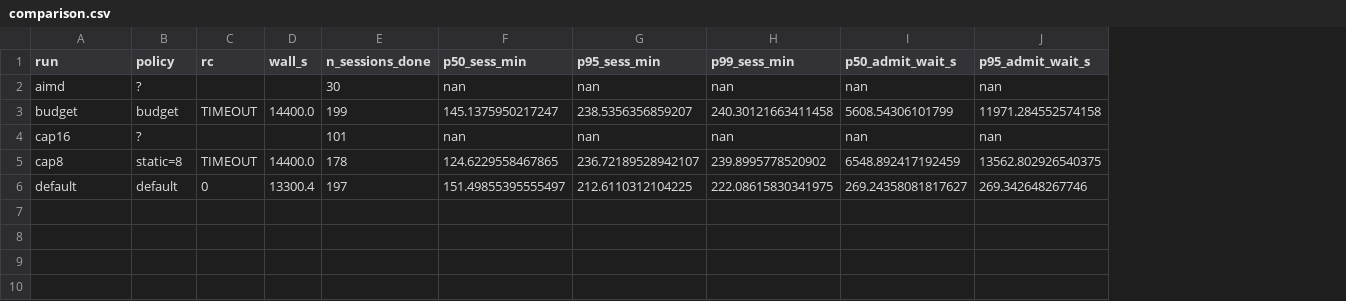
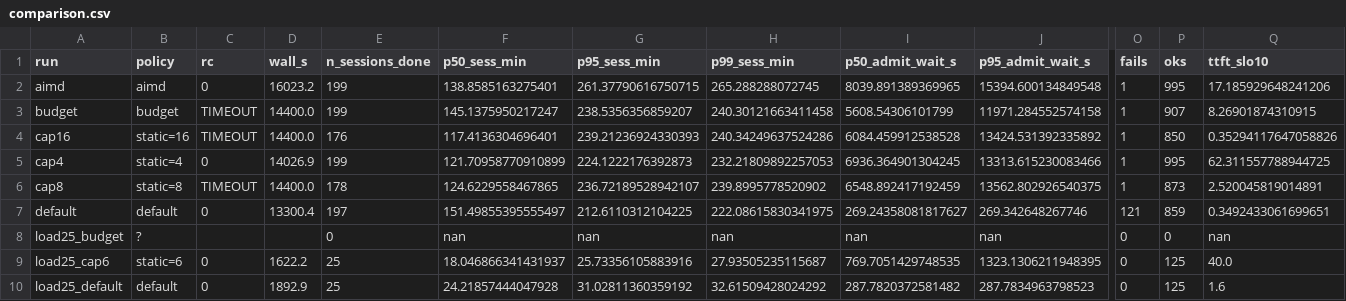
Before and after one commit to TobyMint/foyer, a CSV file: results/night/comparison.csv, drawn as a sheet; only a part is shown, gaps mark what is left out; addresses are those after the commit; rows hold the shown columns only; the diff covers the shown part only; the diff names each change by its address in the sheet, - before the commit and + after, or states it on an @@ line.

Commit message:
results: complete six-policy 200-session matrix + first graded-load tier
200-session matrix (all policies, clean server per run):
- cap4 (matched to true pool capacity): hit 49.6%, TTFT p50 5.6 s, rc=0, best
  session completion on every percentile — capacity-matched static control
- aimd (tuned, 30 s plant-timescale): hit 10.8%, TTFT p50 92 s, rc=0
- budget v0.4: 199 sessions completed (most), but batchy sawtooth admission
  keeps hit at 4.7% and TTFT p50 at 472 s — v0.5 target
- default: hit 0.0%, TTFT p50 34.6 min, 12.3% failed steps
- cap8/cap16: time-censored snapshots (87%/85%), late-phase thrash

25-session graded tier (first moderate-load datapoint):
- cap6 vs default: TTFT p50 14.8 s vs 162.1 s (11x), hit 33.9% vs 0.1%
- admission control wins clearly at moderate load; no catastrophic default
  failures at this tier (0 failed steps)

```diff
--- a/results/night/comparison.csv
+++ b/results/night/comparison.csv
+column O (fails), rows 2-4: all 1; rows 6-7: 1 | 121
+column P (oks), rows 2-4: 995 | 907 | 850; rows 6-7: 873 | 859
+column Q (ttft_slo10), rows 2-4: 17.185929648241206 | 8.26901874310915 | 0.35294117647058826; rows 6-7: 2.520045819014891 | 0.3492433061699651
-B2 (policy): ?
+B2 (policy): aimd
-C2 (rc): (empty)
+C2 (rc): 0
-D2 (wall_s): (empty)
+D2 (wall_s): 16023.2
-E2 (n_sessions_done): 30
+E2 (n_sessions_done): 199
-F2 (p50_sess_min): nan
+F2 (p50_sess_min): 138.8585163275401
-G2 (p95_sess_min): nan
+G2 (p95_sess_min): 261.37790616750715
-H2 (p99_sess_min): nan
+H2 (p99_sess_min): 265.288288072745
-I2 (p50_admit_wait_s): nan
+I2 (p50_admit_wait_s): 8039.891389369965
-J2 (p95_admit_wait_s): nan
+J2 (p95_admit_wait_s): 15394.600134849548
-B4 (policy): ?
+B4 (policy): static=16
-C4 (rc): (empty)
+C4 (rc): TIMEOUT
-D4 (wall_s): (empty)
+D4 (wall_s): 14400.0
-E4 (n_sessions_done): 101
+E4 (n_sessions_done): 176
-F4 (p50_sess_min): nan
+F4 (p50_sess_min): 117.4136304696401
-G4 (p95_sess_min): nan
+G4 (p95_sess_min): 239.21236924330393
-H4 (p99_sess_min): nan
+H4 (p99_sess_min): 240.34249637524286
-I4 (p50_admit_wait_s): nan
+I4 (p50_admit_wait_s): 6084.459912538528
-J4 (p95_admit_wait_s): nan
+J4 (p95_admit_wait_s): 13424.531392335892
+row 5: cap4 | static=4 | 0 | 14026.9 | 199 | 121.70958770910899 | 224.1222176392873 | 232.21809892257053 | 6936.364901304245 | 13313.615230083466 | 1 | 995 | 62.311557788944725
+row 8: load25_budget | ? |  |  | 0 | nan | nan | nan | nan | nan | 0 | 0 | nan
+row 9: load25_cap6 | static=6 | 0 | 1622.2 | 25 | 18.046866341431937 | 25.73356105883916 | 27.93505235115687 | 769.7051429748535 | 1323.1306211948395 | 0 | 125 | 40.0
+row 10: load25_default | default | 0 | 1892.9 | 25 | 24.21857444047928 | 31.02811360359192 | 32.61509428024292 | 287.7820372581482 | 287.7834963798523 | 0 | 125 | 1.6
```
Also changed, not shown: 3 edited cells elsewhere in this file, 37 other files.
